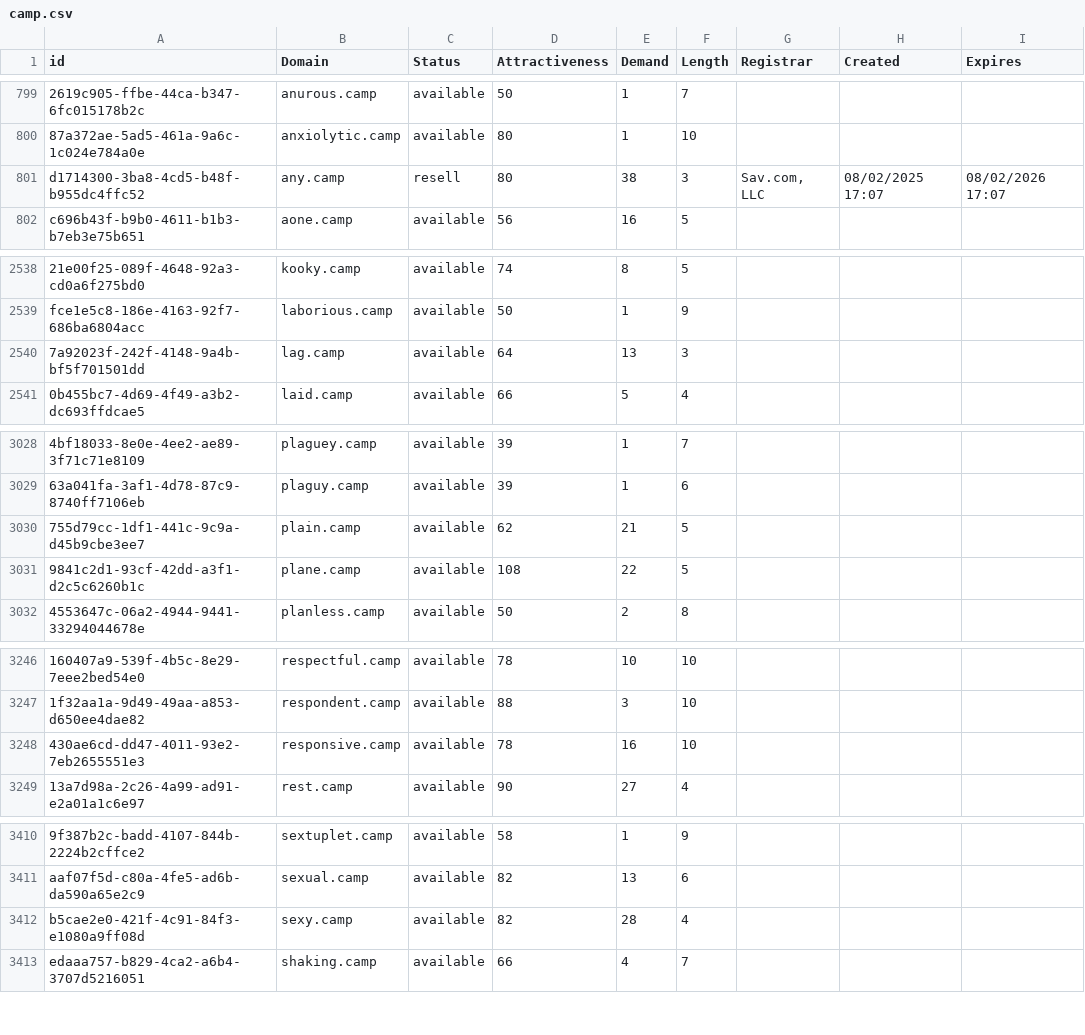
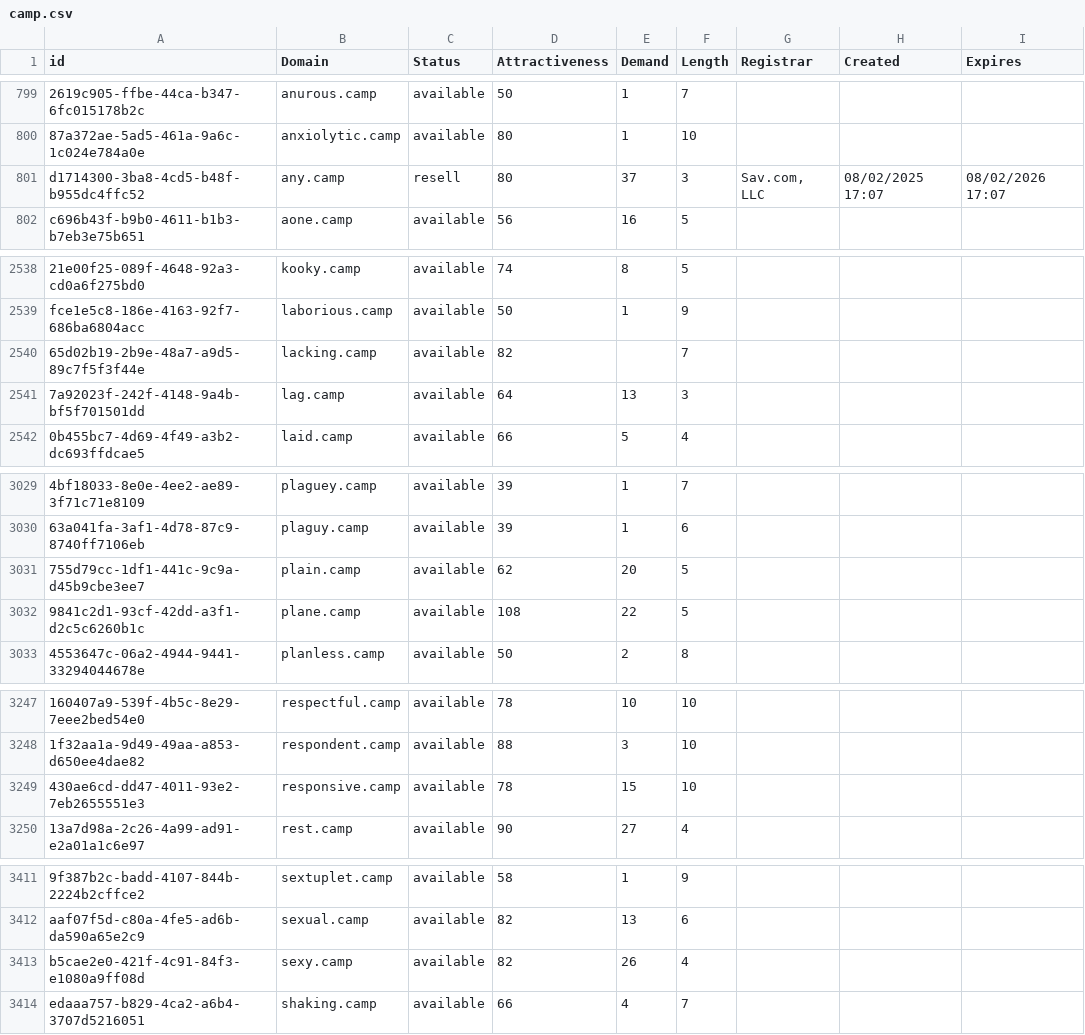
Before and after one commit to UniqueDomains/camp-oneword-domains, a CSV file: camp.csv, drawn as a sheet; only a part is shown, gaps mark what is left out; addresses are those after the commit; the diff covers the shown part only; the diff names each change by its address in the sheet, - before the commit and + after, or states it on an @@ line.

```diff
--- a/camp.csv
+++ b/camp.csv
-E801 (Demand): 38
+E801 (Demand): 37
+row 2540: 65d02b19-2b9e-48a7-a9d5-89c7f5f3f44e | lacking.camp | available | 82 |  | 7
-E3031 (Demand): 21
+E3031 (Demand): 20
-E3249 (Demand): 16
+E3249 (Demand): 15
-E3413 (Demand): 28
+E3413 (Demand): 26
```
Also changed, not shown: 23 added rows and 3 edited cells elsewhere in this file, 2 other files.
